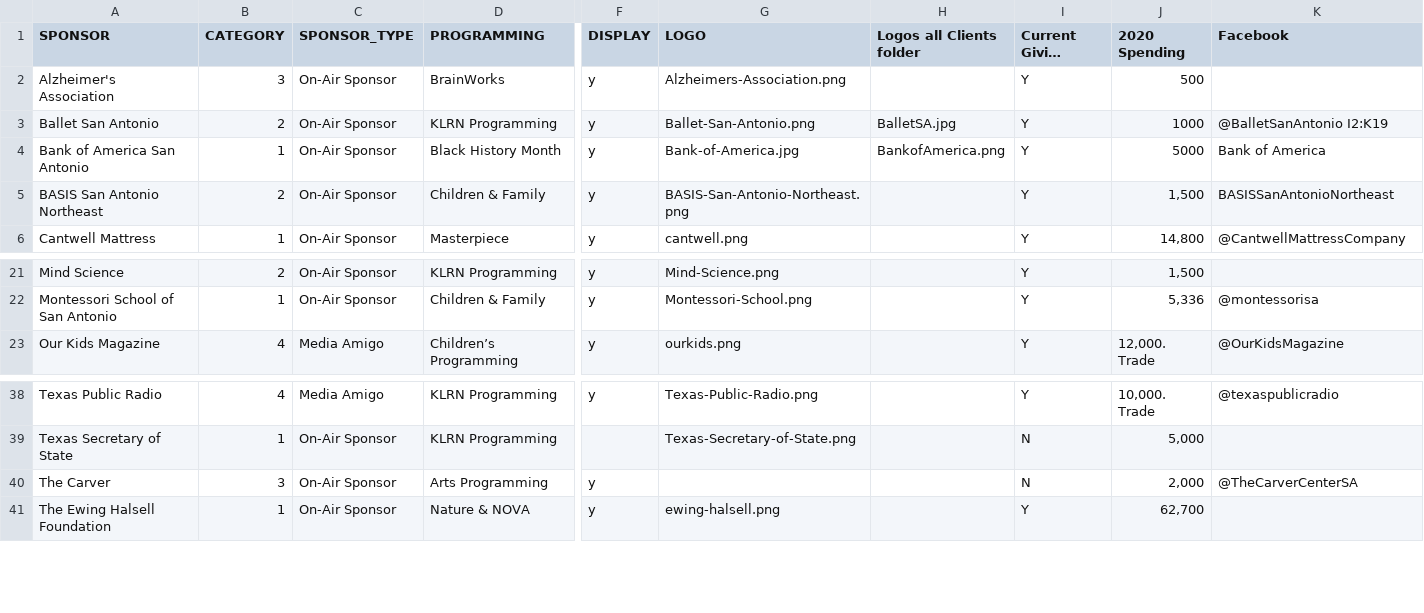
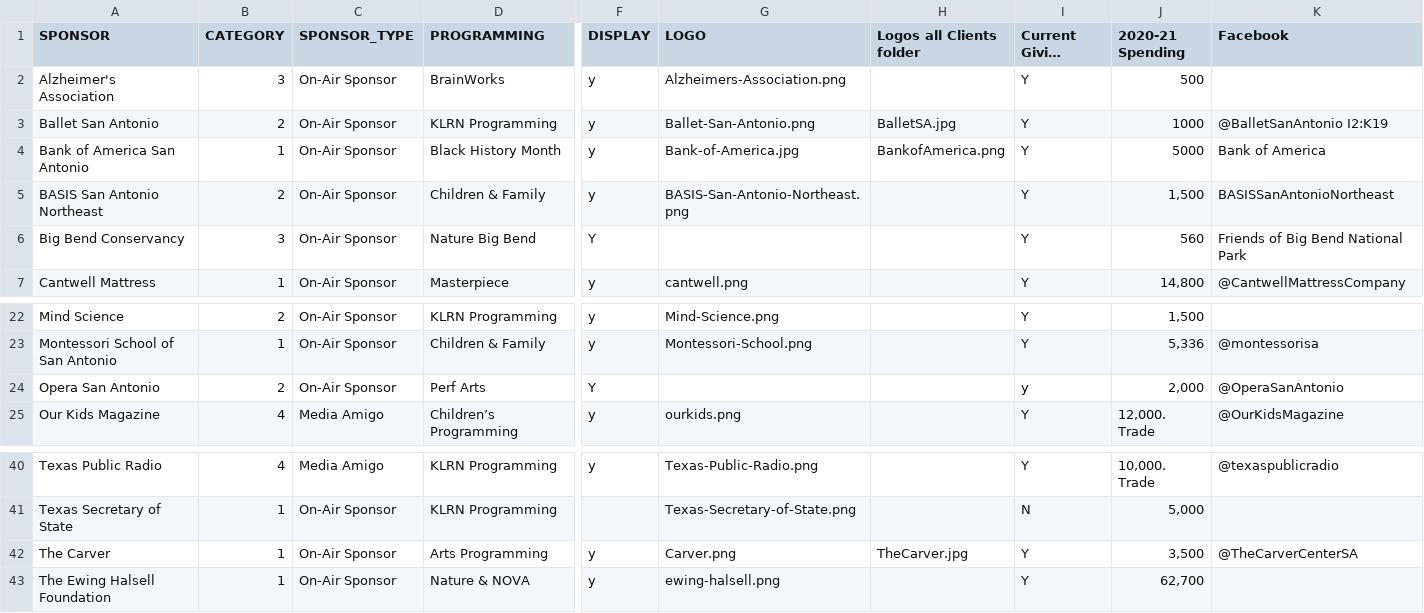
Before and after one commit to ptdriscoll/klrn-corporate-support, a CSV file: data/sponsors.csv, drawn as a sheet; only a part is shown, gaps mark what is left out; long unchanged cells end in …; addresses are those after the commit; rows hold the shown columns only; the diff names each change by its address in the sheet, - before the commit and + after, or states it on an @@ line.

Commit message:
Add Carver

```diff
--- a/data/sponsors.csv
+++ b/data/sponsors.csv
-J1: 2020 Spending
+J1: 2020-21 Spending
+row 6: Big Bend Conservancy | 3 | On-Air Sponsor | Nature Big Bend | Y |  |  | Y | 560 | Friends of Big Bend National Park
+row 24: Opera San Antonio | 2 | On-Air Sponsor | Perf Arts | Y |  |  | y | 2,000 | @OperaSanAntonio
-B42 (CATEGORY): 3
+B42 (CATEGORY): 1
-G42 (LOGO): (empty)
+G42 (LOGO): Carver.png
-H42 (Logos all Clients folder): (empty)
+H42 (Logos all Clients folder): TheCarver.jpg
-I42 (Current Giving Status): N
+I42 (Current Giving Status): Y
-J42 (2020-21 Spending): 2,000
+J42 (2020-21 Spending): 3,500
```
Also changed, not shown: 1 other file.
